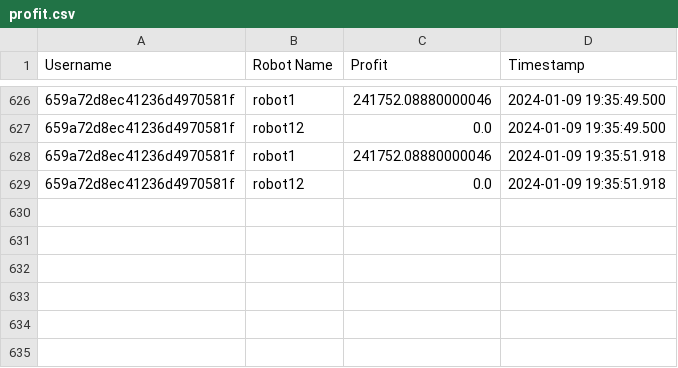
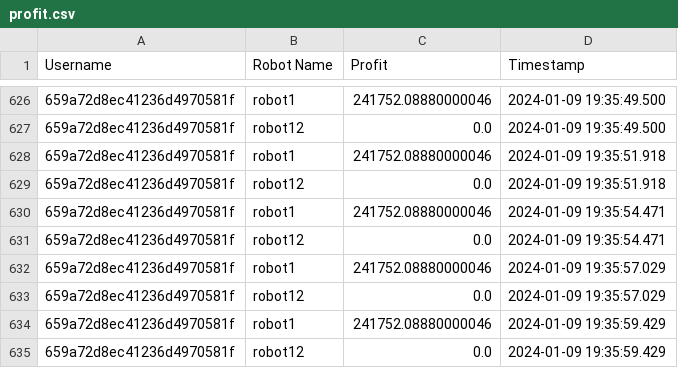
Before and after one commit to juliaxy0/Quantum-Trading, a CSV file: QT-Cryptobot/Data/profit.csv, drawn as a sheet; only a part is shown, gaps mark what is left out.

```diff
--- a/QT-Cryptobot/Data/profit.csv
+++ b/QT-Cryptobot/Data/profit.csv
@@ -629 +629,7 @@ Username,Robot Name,Profit,Timestamp
 659a72d8ec41236d4970581f,robot12,0.0,2024-01-09 19:35:51.918
+659a72d8ec41236d4970581f,robot1,241752.08880000046,2024-01-09 19:35:54.471
+659a72d8ec41236d4970581f,robot12,0.0,2024-01-09 19:35:54.471
+659a72d8ec41236d4970581f,robot1,241752.08880000046,2024-01-09 19:35:57.029
+659a72d8ec41236d4970581f,robot12,0.0,2024-01-09 19:35:57.029
+659a72d8ec41236d4970581f,robot1,241752.08880000046,2024-01-09 19:35:59.429
+659a72d8ec41236d4970581f,robot12,0.0,2024-01-09 19:35:59.429
```
Also changed, not shown: QT-Cryptobot/Data/accountInfo.csv.
